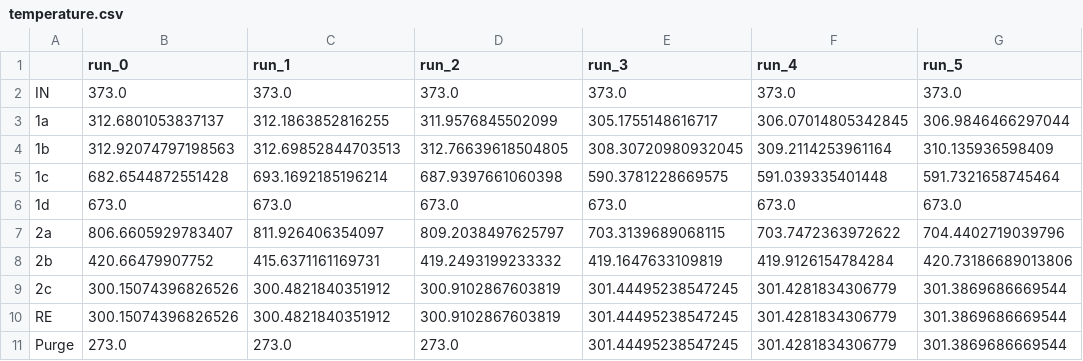
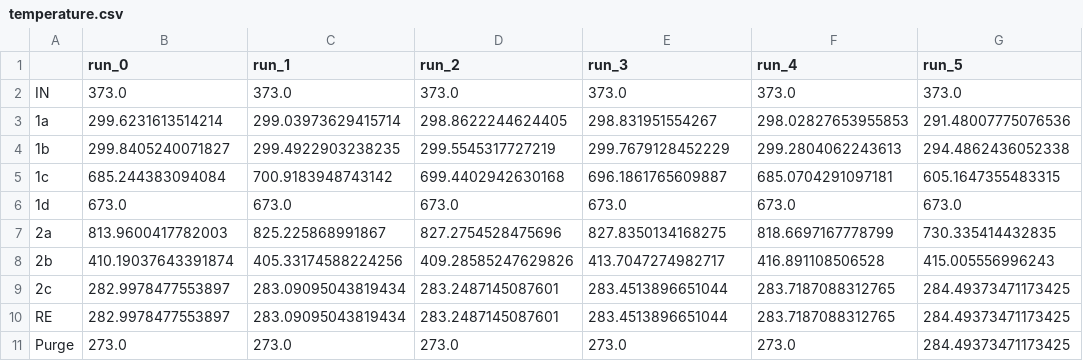
Before and after one commit to aspire-e2nh3/ammonia-plant, a CSV file: outputs/temperature.csv, drawn as a sheet.

```diff
--- a/outputs/temperature.csv
+++ b/outputs/temperature.csv
@@ -2,10 +2,10 @@
 IN,373.0,373.0,373.0,373.0,373.0,373.0
-1a,312.6801053837137,312.1863852816255,311.9576845502099,305.1755148616717,306.07014805342845,306.9846466297044
-1b,312.92074797198563,312.69852844703513,312.76639618504805,308.30720980932045,309.2114253961164,310.135936598409
-1c,682.6544872551428,693.1692185196214,687.9397661060398,590.3781228669575,591.039335401448,591.7321658745464
+1a,299.6231613514214,299.03973629415714,298.8622244624405,298.831951554267,298.02827653955853,291.48007775076536
+1b,299.8405240071827,299.4922903238235,299.5545317727219,299.7679128452229,299.2804062243613,294.4862436052338
+1c,685.244383094084,700.9183948743142,699.4402942630168,696.1861765609887,685.0704291097181,605.1647355483315
 1d,673.0,673.0,673.0,673.0,673.0,673.0
-2a,806.6605929783407,811.926406354097,809.2038497625797,703.3139689068115,703.7472363972622,704.4402719039796
-2b,420.66479907752,415.6371161169731,419.2493199233332,419.1647633109819,419.9126154784284,420.73186689013806
-2c,300.15074396826526,300.4821840351912,300.9102867603819,301.44495238547245,301.4281834306779,301.3869686669544
-RE,300.15074396826526,300.4821840351912,300.9102867603819,301.44495238547245,301.4281834306779,301.3869686669544
-Purge,273.0,273.0,273.0,301.44495238547245,301.4281834306779,301.3869686669544
+2a,813.9600417782003,825.225868991867,827.2754528475696,827.8350134168275,818.6697167778799,730.335414432835
+2b,410.19037643391874,405.33174588224256,409.28585247629826,413.7047274982717,416.891108506528,415.005556996243
+2c,282.9978477553897,283.09095043819434,283.2487145087601,283.4513896651044,283.7187088312765,284.49373471173425
+RE,282.9978477553897,283.09095043819434,283.2487145087601,283.4513896651044,283.7187088312765,284.49373471173425
+Purge,273.0,273.0,273.0,273.0,273.0,284.49373471173425
```
Also changed, not shown: outputs.large/power.csv, outputs/h2.csv, 8 other files.
